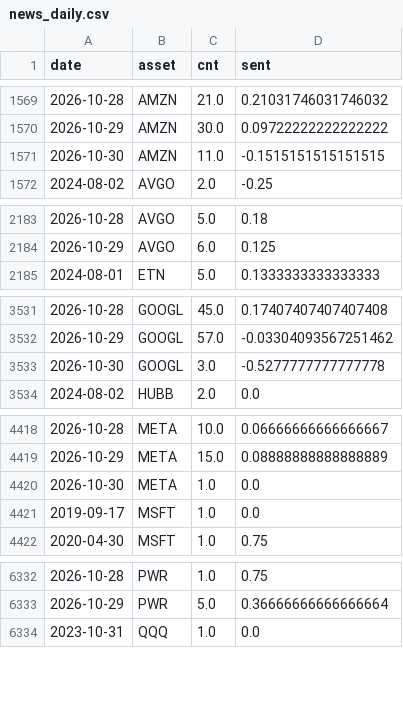
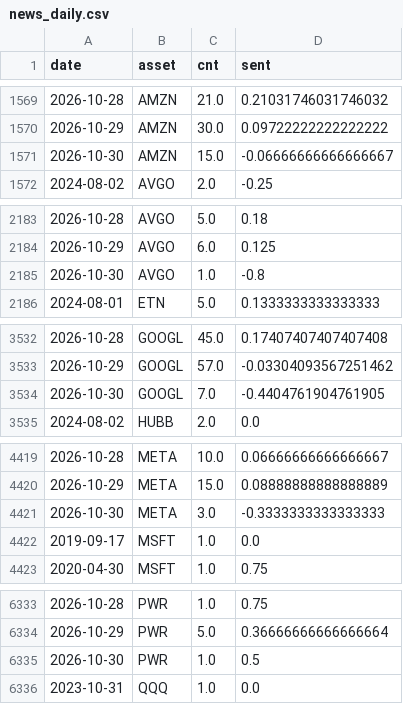
Before and after one commit to Frankestain12/graphfinance, a CSV file: data_store/news_daily.csv, drawn as a sheet; only a part is shown, gaps mark what is left out; the diff covers the shown part only.

```diff
--- a/data_store/news_daily.csv
+++ b/data_store/news_daily.csv
@@ -1570,3 +1570,3 @@ date,asset,cnt,sent
 2026-10-29,AMZN,30.0,0.09722222222222222
-2026-10-30,AMZN,11.0,-0.1515151515151515
+2026-10-30,AMZN,15.0,-0.06666666666666667
 2024-08-02,AVGO,2.0,-0.25
@@ -2184,2 +2184,3 @@ date,asset,cnt,sent
 2026-10-29,AVGO,6.0,0.125
+2026-10-30,AVGO,1.0,-0.8
 2024-08-01,ETN,5.0,0.1333333333333333
@@ -3532,3 +3533,3 @@ date,asset,cnt,sent
 2026-10-29,GOOGL,57.0,-0.03304093567251462
-2026-10-30,GOOGL,3.0,-0.5277777777777778
+2026-10-30,GOOGL,7.0,-0.4404761904761905
 2024-08-02,HUBB,2.0,0.0
@@ -4419,3 +4420,3 @@ date,asset,cnt,sent
 2026-10-29,META,15.0,0.08888888888888889
-2026-10-30,META,1.0,0.0
+2026-10-30,META,3.0,-0.3333333333333333
 2019-09-17,MSFT,1.0,0.0
@@ -6333,2 +6334,3 @@ date,asset,cnt,sent
 2026-10-29,PWR,5.0,0.36666666666666664
+2026-10-30,PWR,1.0,0.5
 2023-10-31,QQQ,1.0,0.0
```
Also changed, not shown: 6 edited cells elsewhere in this file, reports/income.csv, reports/latest_predictions.csv, 7 other files.
